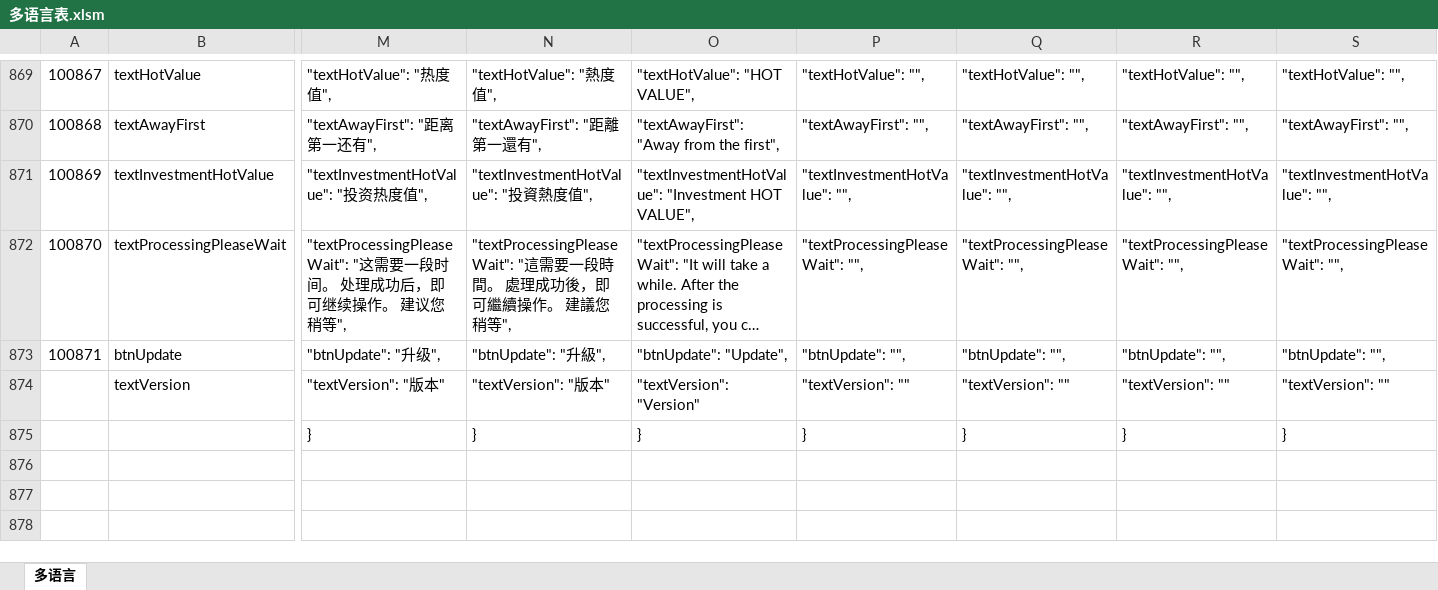
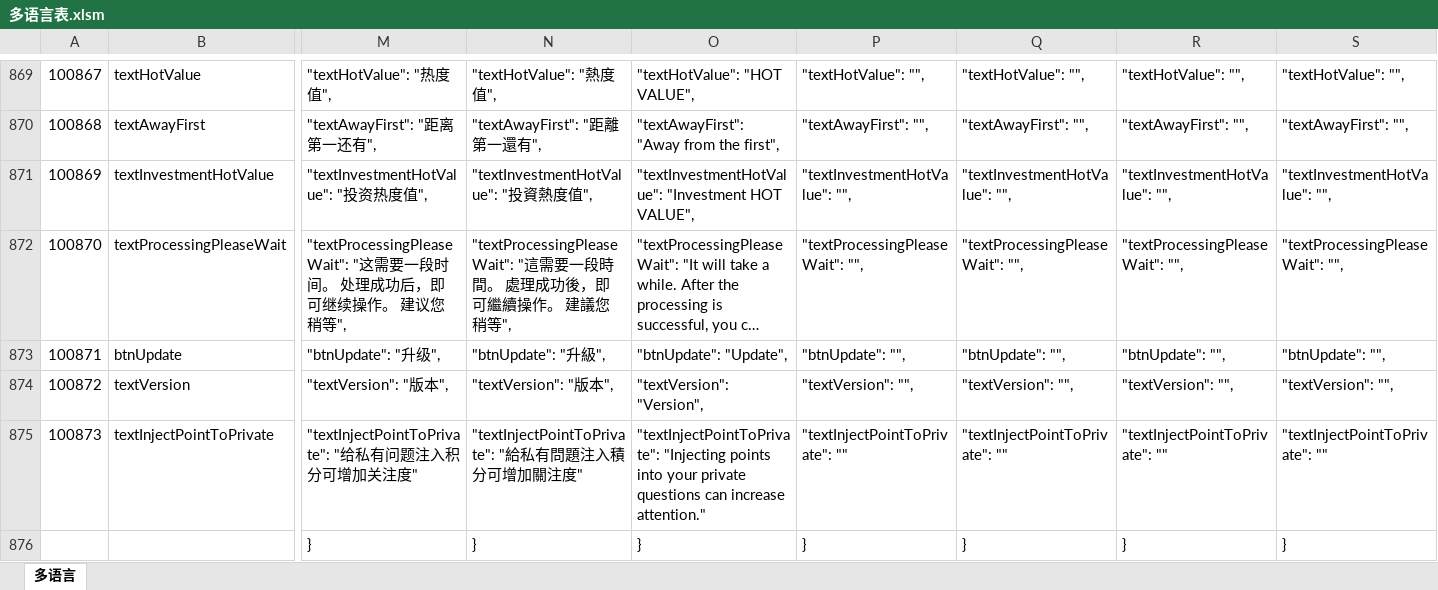
Before and after one commit to liujianyu57/socrates-lang, an Excel workbook: 多语言表.xlsm, sheet 多语言, drawn as a sheet; only a part is shown, gaps mark what is left out; long unchanged cells end in …; values as stored, in another font and other column widths than the file's, no borders; charts and pictures and conditional formats not drawn; rows hold the shown columns only; the diff covers the shown part only; the diff names each change by its address in the sheet, - before the commit and + after, or states it on an @@ line.

```diff
--- a/多语言表.xlsm (sheet 多语言)
+++ b/多语言表.xlsm (sheet 多语言)
@@ column A renumbered in row 874 @@
-M874: "textVersion": "版本"
+M874: "textVersion": "版本",
-N874: "textVersion": "版本"
+N874: "textVersion": "版本",
-O874: "textVersion": "Version"
+O874: "textVersion": "Version",
-P874: "textVersion": ""
+P874: "textVersion": "",
-Q874: "textVersion": ""
+Q874: "textVersion": "",
-R874: "textVersion": ""
+R874: "textVersion": "",
-S874: "textVersion": ""
+S874: "textVersion": "",
+row 875: 100873 | textInjectPointToPrivate | "textInjectPointToPrivate": "给私有问题注入积分可增加关注度" | "textInjectPointToPrivate": "給私有問題注入積分可增加關注度" | "textInjectPointToPrivate": "Injecting points into your private questions can increase attention." | "textInjectPointToPrivate": "" | "textInjectPointToPrivate": "" | "textInjectPointToPrivate": "" | "textInjectPointToPrivate": ""
```
Also changed, not shown: 2 edited cells elsewhere in this sheet, 9 other files.
